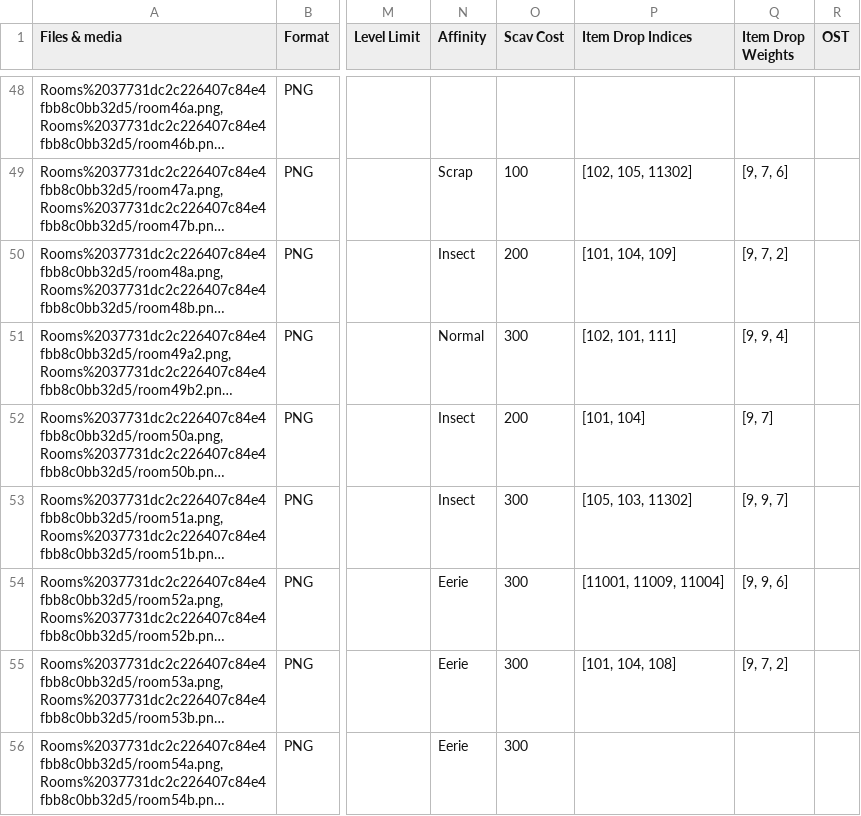
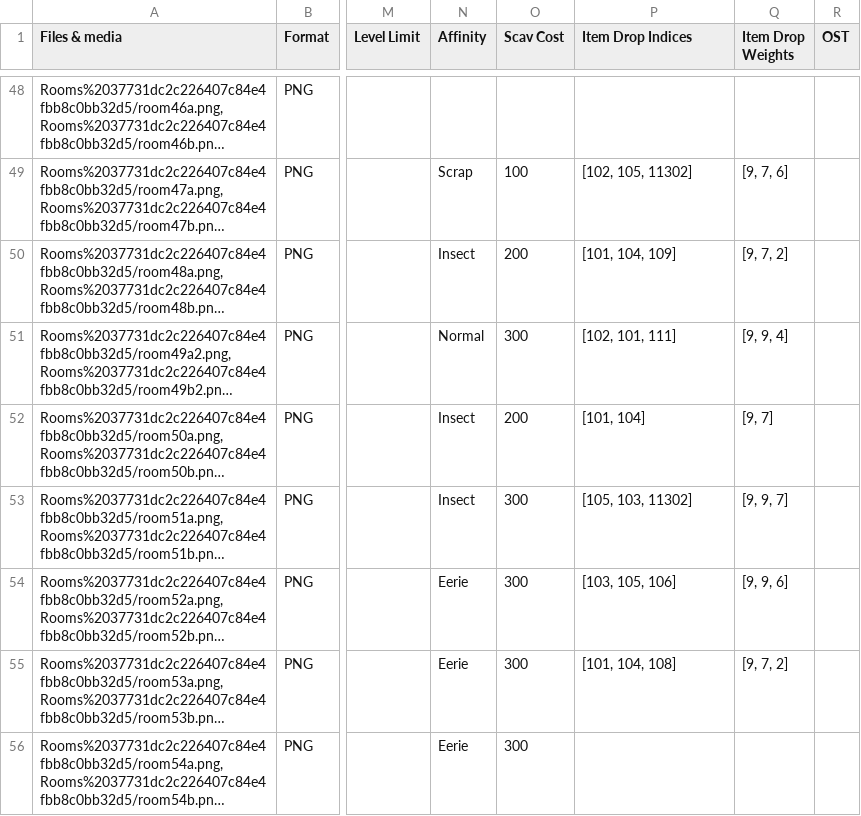
Before and after one commit to kanyaveral/kamigotchi, a CSV file: packages/contracts/src/deployment/world/data/rooms/Rooms.csv, drawn as a sheet; only a part is shown, gaps mark what is left out; long unchanged cells end in …; the diff names each change by its address in the sheet, - before the commit and + after, or states it on an @@ line.

Commit message:
fix airplane crash node drops (#1228)

```diff
--- a/packages/contracts/src/deployment/world/data/rooms/Rooms.csv
+++ b/packages/contracts/src/deployment/world/data/rooms/Rooms.csv
-P54 (Item Drop Indices): [11001, 11009, 11004]
+P54 (Item Drop Indices): [103, 105, 106]
```
Also changed, not shown: 1 other file.
